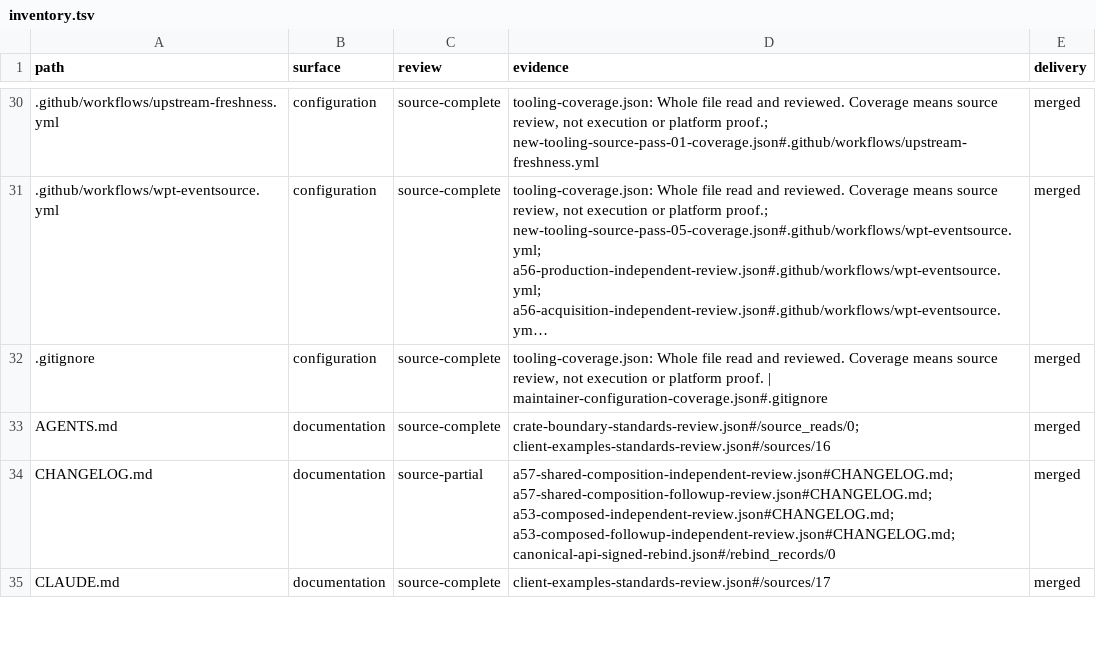
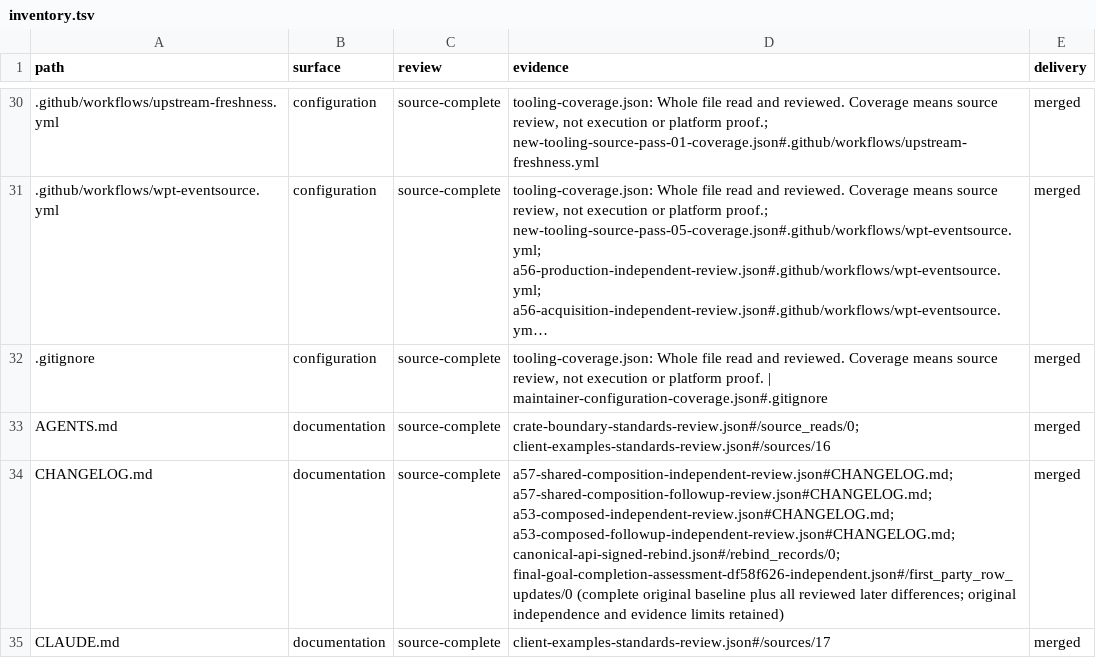
Before and after one commit to bywayhq/phantom, a TSV file: docs/internals/architecture-audit/inventory.tsv, drawn as a sheet; only a part is shown, gaps mark what is left out; long unchanged cells end in …; the diff covers the shown part only.

Commit message:
docs(audit): finish qualified source and fixture dispositions

```diff
--- a/docs/internals/architecture-audit/inventory.tsv
+++ b/docs/internals/architecture-audit/inventory.tsv
@@ -33,3 +33,3 @@ path	surface	review	evidence	delivery
 AGENTS.md	documentation	source-complete	crate-boundary-standards-review.json#/source_reads/0; client-examples-standards-review.json#/sources/16	merged
-CHANGELOG.md	documentation	source-partial	a57-shared-composition-independent-review.json#CHANGELOG.md; a57-shared-composition-followup-review.json#CHANGELOG.md; a53-composed-independent-review.json#CHANGELOG.md; a53-composed-followup-independent-review.json#CHANGELOG.md; canonical-api-signed-rebind.json#/rebind_records/0	merged
+CHANGELOG.md	documentation	source-complete	a57-shared-composition-independent-review.json#CHANGELOG.md; a57-shared-composition-followup-review.json#CHANGELOG.md; a53-composed-independent-review.json#CHANGELOG.md; a53-composed-followup-independent-review.json#CHANGELOG.md; canonical-api-signed-rebind.json#/rebind_records/0; final-goal-completion-assessment-df58f626-independent.json#/first_party_row_updates/0 (complete original baseline plus all reviewed later differences; original independence and evidence limits retained)	merged
 CLAUDE.md	documentation	source-complete	client-examples-standards-review.json#/sources/17	merged
```
Also changed, not shown: 1 added row and 14 edited cells elsewhere in this file, 5 other files.
